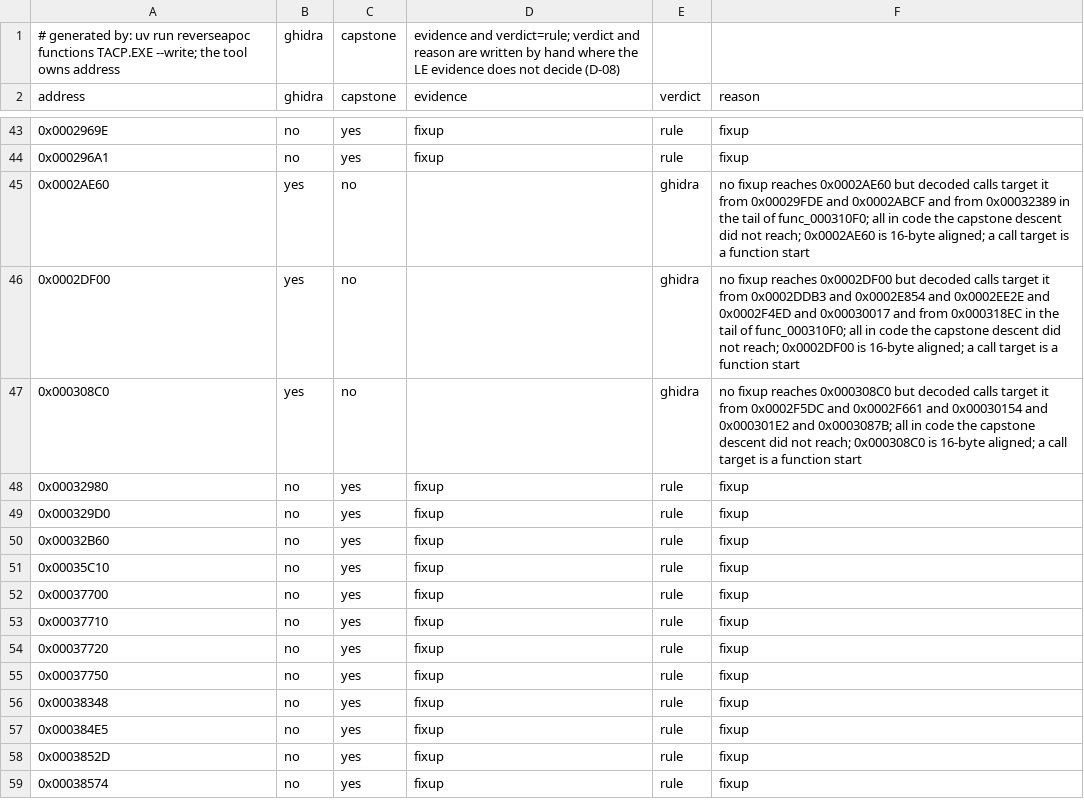
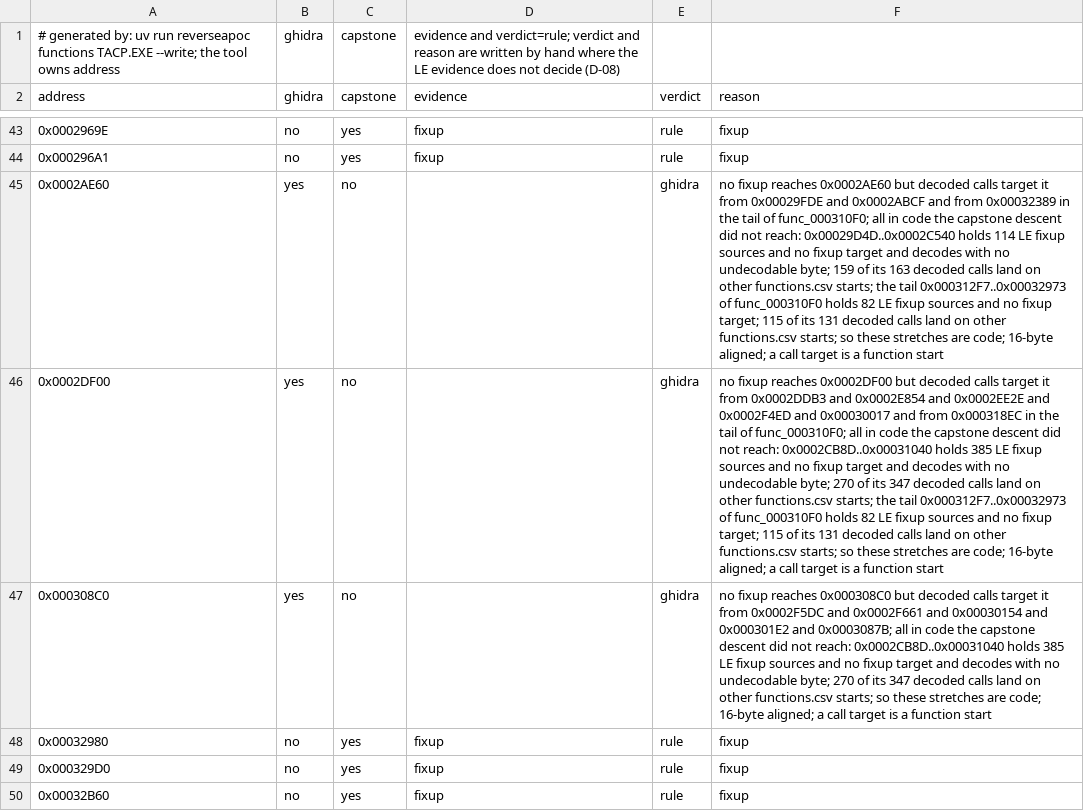
Before and after one commit to ayrtondenner/ReverseApoc, a CSV file: config/tacp/boundaries.csv, drawn as a sheet; only a part is shown, gaps mark what is left out; the shorter side is filled out with more unchanged rows; the diff names each change by its address in the sheet, - before the commit and + after, or states it on an @@ line.

```diff
--- a/config/tacp/boundaries.csv
+++ b/config/tacp/boundaries.csv
-F45 (reason): …did not reach; 0x0002AE60 is 16-byte aligned;…
+F45 (reason): …did not reach: 0x00029D4D..0x0002C540 holds 114 LE fixup sources and no fixup target and decodes with no undecodable byte; 159 of its 163 decoded calls land on other functions.csv starts; the tail 0x000312F7..0x00032973 of func_000310F0 holds 82 LE fixup sources and no fixup target; 115 of its 131 decoded calls land on other functions.csv starts; so these stretches are code; 16-byte aligned;…
-F46 (reason): …did not reach; 0x0002DF00 is 16-byte aligned;…
+F46 (reason): …did not reach: 0x0002CB8D..0x00031040 holds 385 LE fixup sources and no fixup target and decodes with no undecodable byte; 270 of its 347 decoded calls land on other functions.csv starts; the tail 0x000312F7..0x00032973 of func_000310F0 holds 82 LE fixup sources and no fixup target; 115 of its 131 decoded calls land on other functions.csv starts; so these stretches are code; 16-byte aligned;…
-F47 (reason): …did not reach; 0x000308C0 is 16-byte aligned;…
+F47 (reason): …did not reach: 0x0002CB8D..0x00031040 holds 385 LE fixup sources and no fixup target and decodes with no undecodable byte; 270 of its 347 decoded calls land on other functions.csv starts; so these stretches are code; 16-byte aligned;…
```
